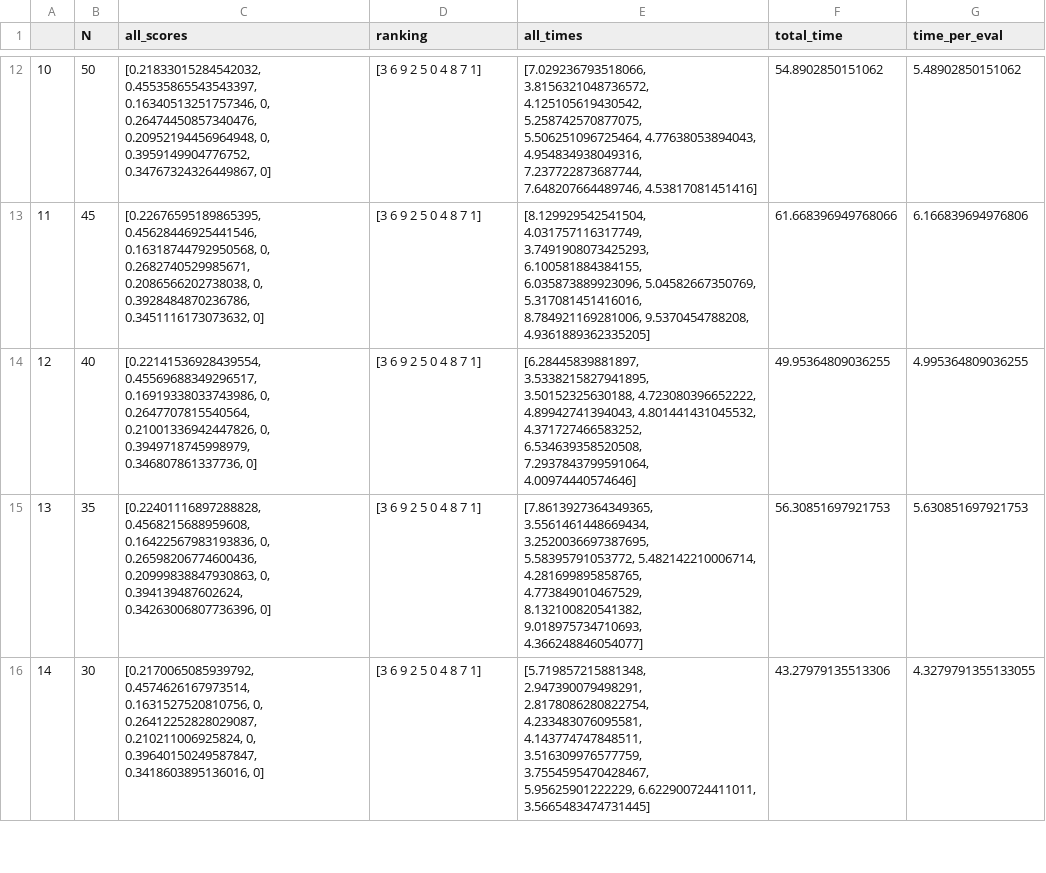
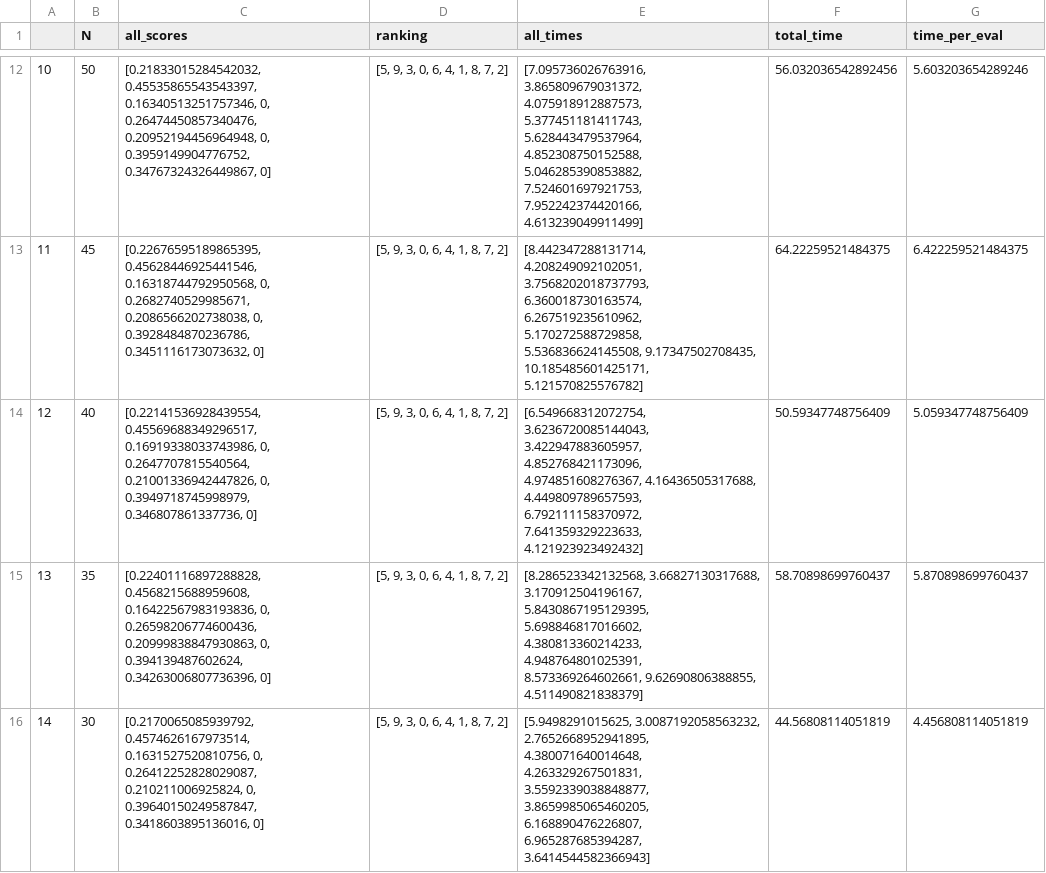
Before and after one commit to JudithEtxebarrieta/OPTECOT, a CSV file: results/data/Turbines/UnderstandingAccuracy.csv, drawn as a sheet; only a part is shown, gaps mark what is left out; the diff covers the shown part only.

```diff
--- a/results/data/Turbines/UnderstandingAccuracy.csv
+++ b/results/data/Turbines/UnderstandingAccuracy.csv
@@ -12,5 +12,5 @@
-10,50,"[0.21833015284542032, 0.45535865543543397, 0.16340513251757346, 0, 0.26474450857340476, 0.20952194456964948, 0, 0.3959149904776752, 0.34767324326449867, 0]",[3 6 9 2 5 0 4 8 7 1],"[7.029236793518066, 3.8156321048736572, 4.125105619430542, 5.258742570877075, 5.506251096725464, 4.77638053894043, 4.954834938049316, 7.237722873687744, 7.648207664489746, 4.53817081451416]",54.8902850151062,5.48902850151062
-11,45,"[0.22676595189865395, 0.45628446925441546, 0.16318744792950568, 0, 0.2682740529985671, 0.2086566202738038, 0, 0.3928484870236786, 0.3451116173073632, 0]",[3 6 9 2 5 0 4 8 7 1],"[8.129929542541504, 4.031757116317749, 3.7491908073425293, 6.100581884384155, 6.035873889923096, 5.04582667350769, 5.317081451416016, 8.784921169281006, 9.5370454788208, 4.9361889362335205]",61.668396949768066,6.166839694976806
-12,40,"[0.22141536928439554, 0.45569688349296517, 0.16919338033743986, 0, 0.2647707815540564, 0.21001336942447826, 0, 0.3949718745998979, 0.346807861337736, 0]",[3 6 9 2 5 0 4 8 7 1],"[6.28445839881897, 3.5338215827941895, 3.50152325630188, 4.723080396652222, 4.89942741394043, 4.801441431045532, 4.371727466583252, 6.534639358520508, 7.2937843799591064, 4.00974440574646]",49.95364809036255,4.995364809036255
-13,35,"[0.22401116897288828, 0.4568215688959608, 0.16422567983193836, 0, 0.26598206774600436, 0.20999838847930863, 0, 0.394139487602624, 0.34263006807736396, 0]",[3 6 9 2 5 0 4 8 7 1],"[7.8613927364349365, 3.5561461448669434, 3.2520036697387695, 5.58395791053772, 5.482142210006714, 4.281699895858765, 4.773849010467529, 8.132100820541382, 9.018975734710693, 4.366248846054077]",56.30851697921753,5.630851697921753
-14,30,"[0.2170065085939792, 0.4574626167973514, 0.1631527520810756, 0, 0.26412252828029087, 0.210211006925824, 0, 0.39640150249587847, 0.3418603895136016, 0]",[3 6 9 2 5 0 4 8 7 1],"[5.719857215881348, 2.947390079498291, 2.8178086280822754, 4.233483076095581, 4.143774747848511, 3.516309976577759, 3.7554595470428467, 5.95625901222229, 6.622900724411011, 3.5665483474731445]",43.27979135513306,4.3279791355133055
+10,50,"[0.21833015284542032, 0.45535865543543397, 0.16340513251757346, 0, 0.26474450857340476, 0.20952194456964948, 0, 0.3959149904776752, 0.34767324326449867, 0]","[5, 9, 3, 0, 6, 4, 1, 8, 7, 2]","[7.095736026763916, 3.865809679031372, 4.075918912887573, 5.377451181411743, 5.628443479537964, 4.852308750152588, 5.046285390853882, 7.524601697921753, 7.952242374420166, 4.613239049911499]",56.032036542892456,5.603203654289246
+11,45,"[0.22676595189865395, 0.45628446925441546, 0.16318744792950568, 0, 0.2682740529985671, 0.2086566202738038, 0, 0.3928484870236786, 0.3451116173073632, 0]","[5, 9, 3, 0, 6, 4, 1, 8, 7, 2]","[8.442347288131714, 4.208249092102051, 3.7568202018737793, 6.360018730163574, 6.267519235610962, 5.170272588729858, 5.536836624145508, 9.17347502708435, 10.185485601425171, 5.121570825576782]",64.22259521484375,6.422259521484375
+12,40,"[0.22141536928439554, 0.45569688349296517, 0.16919338033743986, 0, 0.2647707815540564, 0.21001336942447826, 0, 0.3949718745998979, 0.346807861337736, 0]","[5, 9, 3, 0, 6, 4, 1, 8, 7, 2]","[6.549668312072754, 3.6236720085144043, 3.422947883605957, 4.852768421173096, 4.974851608276367, 4.16436505317688, 4.449809789657593, 6.792111158370972, 7.641359329223633, 4.121923923492432]",50.59347748756409,5.059347748756409
+13,35,"[0.22401116897288828, 0.4568215688959608, 0.16422567983193836, 0, 0.26598206774600436, 0.20999838847930863, 0, 0.394139487602624, 0.34263006807736396, 0]","[5, 9, 3, 0, 6, 4, 1, 8, 7, 2]","[8.286523342132568, 3.66827130317688, 3.170912504196167, 5.8430867195129395, 5.698846817016602, 4.380813360214233, 4.948764801025391, 8.573369264602661, 9.62690806388855, 4.511490821838379]",58.70898699760437,5.870898699760437
+14,30,"[0.2170065085939792, 0.4574626167973514, 0.1631527520810756, 0, 0.26412252828029087, 0.210211006925824, 0, 0.39640150249587847, 0.3418603895136016, 0]","[5, 9, 3, 0, 6, 4, 1, 8, 7, 2]","[5.9498291015625, 3.0087192058563232, 2.7652668952941895, 4.380071640014648, 4.263329267501831, 3.5592339038848877, 3.8659985065460205, 6.168890476226807, 6.965287685394287, 3.6414544582366943]",44.56808114051819,4.456808114051819
```
Also changed, not shown: 60 edited cells elsewhere in this file, 3 other files.
